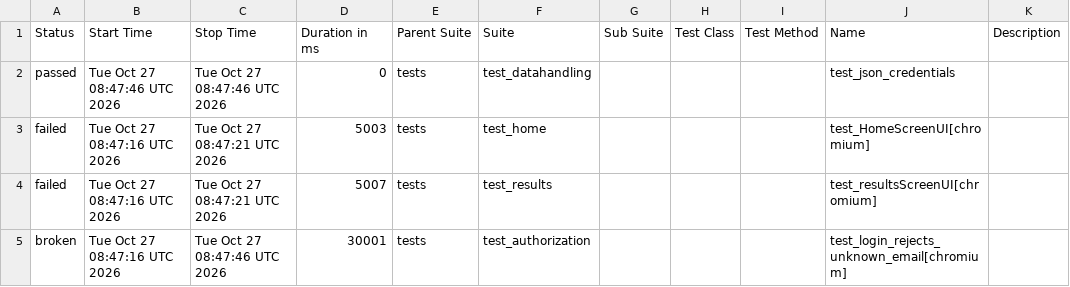
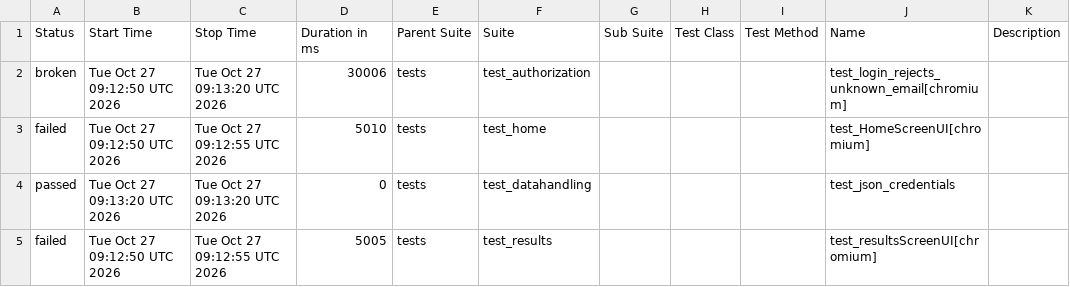
Before and after one commit to shafali-nishad/POM, a CSV file: data/suites.csv, drawn as a sheet.

```diff
--- a/data/suites.csv
+++ b/data/suites.csv
@@ -1,5 +1,5 @@
 "Status","Start Time","Stop Time","Duration in ms","Parent Suite","Suite","Sub Suite","Test Class","Test Method","Name","Description"
-"passed","Tue Oct 27 08:47:46 UTC 2026","Tue Oct 27 08:47:46 UTC 2026","0","tests","test_datahandling","","","","test_json_credentials",""
-"failed","Tue Oct 27 08:47:16 UTC 2026","Tue Oct 27 08:47:21 UTC 2026","5003","tests","test_home","","","","test_HomeScreenUI[chromium]",""
-"failed","Tue Oct 27 08:47:16 UTC 2026","Tue Oct 27 08:47:21 UTC 2026","5007","tests","test_results","","","","test_resultsScreenUI[chromium]",""
-"broken","Tue Oct 27 08:47:16 UTC 2026","Tue Oct 27 08:47:46 UTC 2026","30001","tests","test_authorization","","","","test_login_rejects_unknown_email[chromium]",""
+"broken","Tue Oct 27 09:12:50 UTC 2026","Tue Oct 27 09:13:20 UTC 2026","30006","tests","test_authorization","","","","test_login_rejects_unknown_email[chromium]",""
+"failed","Tue Oct 27 09:12:50 UTC 2026","Tue Oct 27 09:12:55 UTC 2026","5010","tests","test_home","","","","test_HomeScreenUI[chromium]",""
+"passed","Tue Oct 27 09:13:20 UTC 2026","Tue Oct 27 09:13:20 UTC 2026","0","tests","test_datahandling","","","","test_json_credentials",""
+"failed","Tue Oct 27 09:12:50 UTC 2026","Tue Oct 27 09:12:55 UTC 2026","5005","tests","test_results","","","","test_resultsScreenUI[chromium]",""
```
Also changed, not shown: 24 other files.
